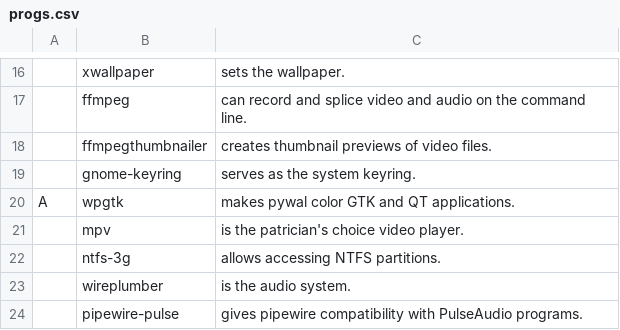
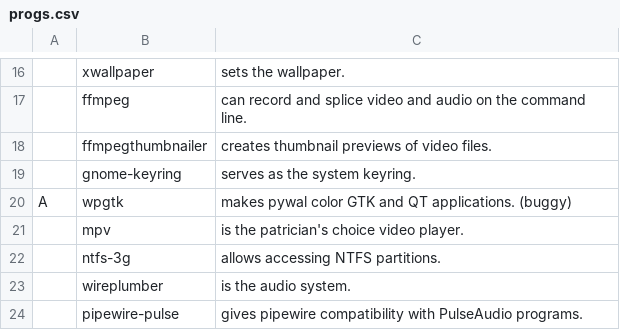
Before and after one commit to pm-lack/pm-larbs, a CSV file: progs.csv, drawn as a sheet; only a part is shown, gaps mark what is left out; the diff names each change by its address in the sheet, - before the commit and + after, or states it on an @@ line.

Commit message:
Update progs.csv

```diff
--- a/progs.csv
+++ b/progs.csv
-C20: …QT applications.
+C20: …QT applications. (buggy)
```
